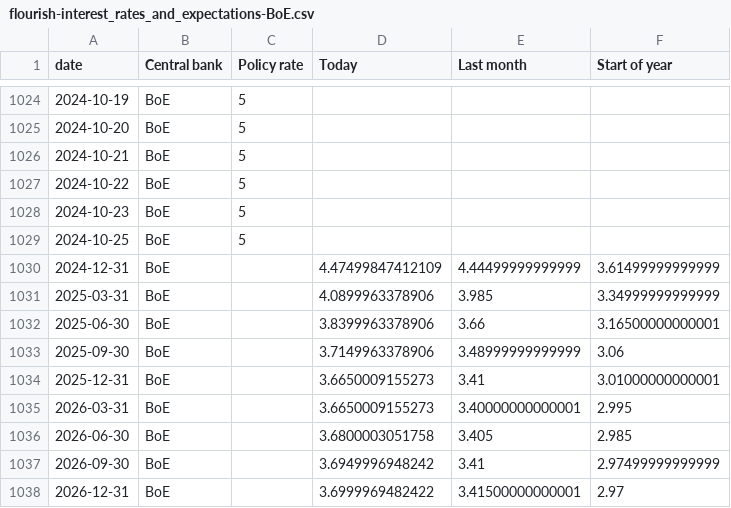
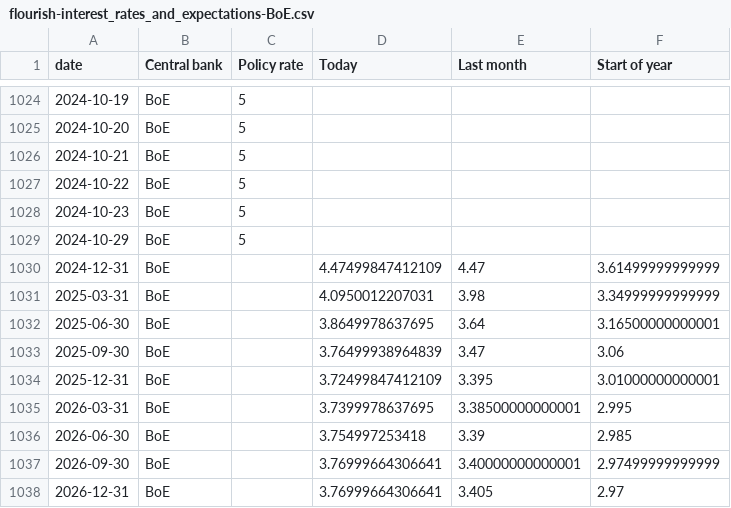
Before and after one commit to jhsuss/ft-monetary-policy-radar, a CSV file: data/flourish-interest_rates_and_expectations-BoE.csv, drawn as a sheet; only a part is shown, gaps mark what is left out.

```diff
--- a/data/flourish-interest_rates_and_expectations-BoE.csv
+++ b/data/flourish-interest_rates_and_expectations-BoE.csv
@@ -1028,11 +1028,11 @@ date,Central bank,Policy rate,Today,Last month,Start of year
 2024-10-23,BoE,5,,,
-2024-10-25,BoE,5,,,
-2024-12-31,BoE,,4.47499847412109,4.44499999999999,3.61499999999999
-2025-03-31,BoE,,4.0899963378906,3.985,3.34999999999999
-2025-06-30,BoE,,3.8399963378906,3.66,3.16500000000001
-2025-09-30,BoE,,3.7149963378906,3.48999999999999,3.06
-2025-12-31,BoE,,3.6650009155273,3.41,3.01000000000001
-2026-03-31,BoE,,3.6650009155273,3.40000000000001,2.995
-2026-06-30,BoE,,3.6800003051758,3.405,2.985
-2026-09-30,BoE,,3.6949996948242,3.41,2.97499999999999
-2026-12-31,BoE,,3.6999969482422,3.41500000000001,2.97
+2024-10-29,BoE,5,,,
+2024-12-31,BoE,,4.47499847412109,4.47,3.61499999999999
+2025-03-31,BoE,,4.0950012207031,3.98,3.34999999999999
+2025-06-30,BoE,,3.8649978637695,3.64,3.16500000000001
+2025-09-30,BoE,,3.76499938964839,3.47,3.06
+2025-12-31,BoE,,3.72499847412109,3.395,3.01000000000001
+2026-03-31,BoE,,3.7399978637695,3.38500000000001,2.995
+2026-06-30,BoE,,3.754997253418,3.39,2.985
+2026-09-30,BoE,,3.76999664306641,3.40000000000001,2.97499999999999
+2026-12-31,BoE,,3.76999664306641,3.405,2.97
```
Also changed, not shown: data/flourish-interest_rates_and_expectations-BoJ.csv, data/flourish-interest_rates_and_expectations-ECB.csv, 2 other files.
